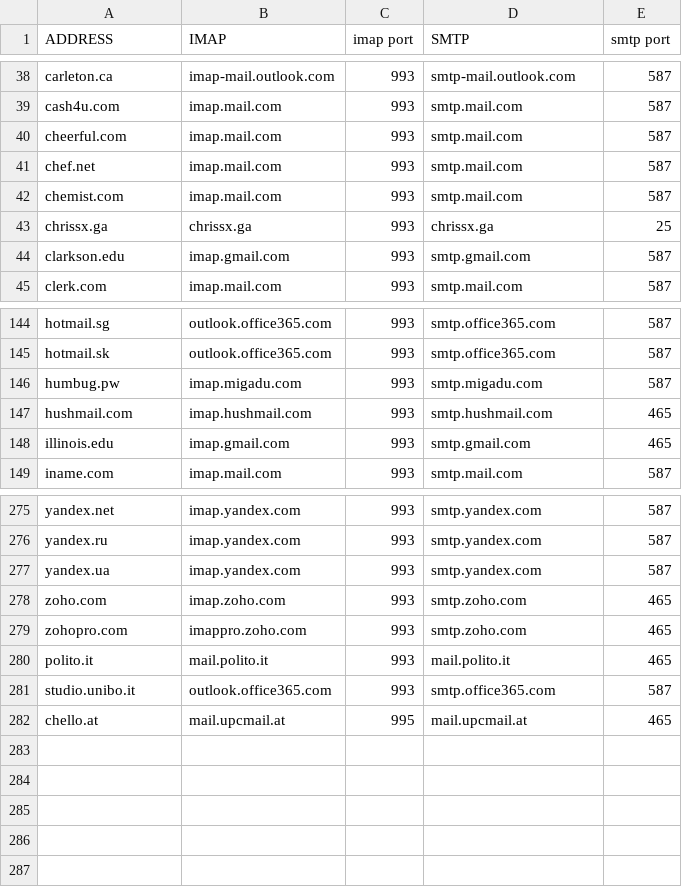
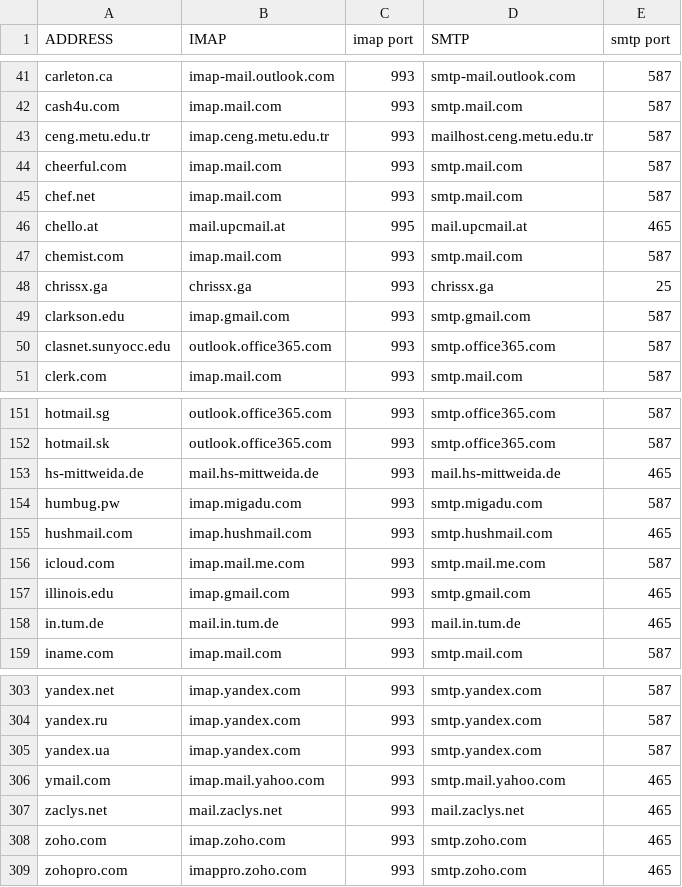
Before and after one commit to rpuntaie/mutt-wizard, a CSV file: share/domains.csv, drawn as a sheet; only a part is shown, gaps mark what is left out; the diff covers the shown part only.

```diff
--- a/share/domains.csv
+++ b/share/domains.csv
@@ -39,4 +42,6 @@ carleton.ca,imap-mail.outlook.com,993,smtp-mail.outlook.com,587
 cash4u.com,imap.mail.com,993,smtp.mail.com,587
+ceng.metu.edu.tr,imap.ceng.metu.edu.tr,993,mailhost.ceng.metu.edu.tr,587
 cheerful.com,imap.mail.com,993,smtp.mail.com,587
 chef.net,imap.mail.com,993,smtp.mail.com,587
+chello.at,mail.upcmail.at,995,mail.upcmail.at,465
 chemist.com,imap.mail.com,993,smtp.mail.com,587
@@ -44,2 +49,3 @@ chrissx.ga,chrissx.ga,993,chrissx.ga,25
 clarkson.edu,imap.gmail.com,993,smtp.gmail.com,587
+clasnet.sunyocc.edu,outlook.office365.com,993,smtp.office365.com,587
 clerk.com,imap.mail.com,993,smtp.mail.com,587
@@ -145,5 +152,8 @@ hotmail.sg,outlook.office365.com,993,smtp.office365.com,587
 hotmail.sk,outlook.office365.com,993,smtp.office365.com,587
+hs-mittweida.de,mail.hs-mittweida.de,993,mail.hs-mittweida.de,465
 humbug.pw,imap.migadu.com,993,smtp.migadu.com,587
 hushmail.com,imap.hushmail.com,993,smtp.hushmail.com,465
+icloud.com,imap.mail.me.com,993,smtp.mail.me.com,587
 illinois.edu, imap.gmail.com,993,smtp.gmail.com,465
+in.tum.de,mail.in.tum.de,993,mail.in.tum.de,465
 iname.com,imap.mail.com,993,smtp.mail.com,587
@@ -277,6 +305,5 @@ yandex.ru,imap.yandex.com,993,smtp.yandex.com,587
 yandex.ua,imap.yandex.com,993,smtp.yandex.com,587
+ymail.com,imap.mail.yahoo.com,993,smtp.mail.yahoo.com,465
+zaclys.net,mail.zaclys.net,993,mail.zaclys.net,465
 zoho.com,imap.zoho.com,993,smtp.zoho.com,465
 zohopro.com,imappro.zoho.com,993,smtp.zoho.com,465
-polito.it,mail.polito.it,993,mail.polito.it,465
-studio.unibo.it,outlook.office365.com,993,smtp.office365.com,587
-chello.at,mail.upcmail.at,995,mail.upcmail.at,465
```
Also changed, not shown: 20 added rows and 4 edited cells elsewhere in this file, 1 other file.
